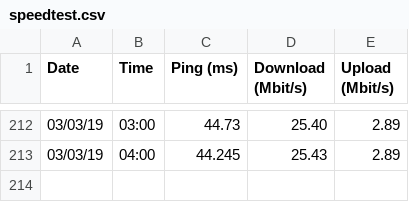
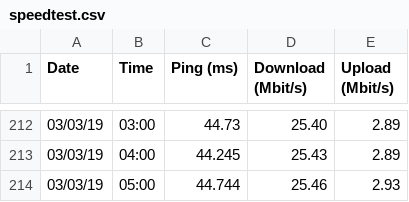
Before and after one commit to WRostom/speedtest, a CSV file: speedtest.csv, drawn as a sheet; only a part is shown, gaps mark what is left out; the diff names each change by its address in the sheet, - before the commit and + after, or states it on an @@ line.

Commit message:
03/03/19 05:00:34

```diff
--- a/speedtest.csv
+++ b/speedtest.csv
+row 214: 03/03/19 | 05:00 | 44.744 | 25.46 | 2.93
```
